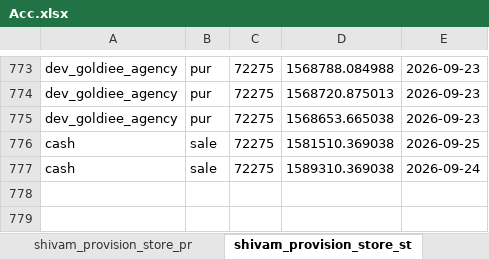
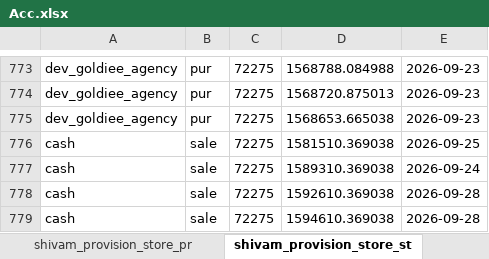
Before and after one commit to Utkarshagrawal1906/Acc, an Excel workbook: Acc.xlsx, sheet shivam_provision_store_st, drawn as a sheet; only a part is shown, gaps mark what is left out; values as stored, in another font and other column widths than the file's, no borders; the diff names each change by its address in the sheet, - before the commit and + after, or states it on an @@ line.

Commit message:
Commit message

```diff
--- a/Acc.xlsx (sheet shivam_provision_store_st)
+++ b/Acc.xlsx (sheet shivam_provision_store_st)
+row 778: cash | sale | 72275 | 1592610.369038 | 2026-09-28
+row 779: cash | sale | 72275 | 1594610.369038 | 2026-09-28
```
Also changed, not shown: sheet name.
